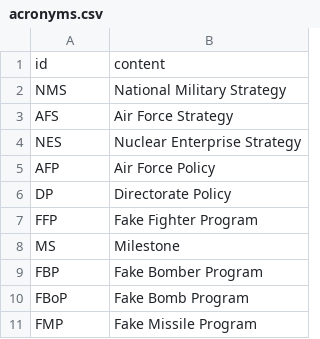
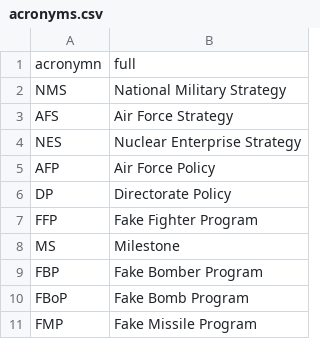
Before and after one commit to padamson/stratvis, a CSV file: inst/example/data/acronyms.csv, drawn as a sheet; removed rows and columns are numbered as before the commit, all else as after; the diff names each change by its address in the sheet, - before the commit and + after, or states it on an @@ line.

```diff
--- a/inst/example/data/acronyms.csv
+++ b/inst/example/data/acronyms.csv
-row 1: id | content
+row 1: acronymn | full
```
Also changed, not shown: inst/example/data/data.csv, 6 other files.
